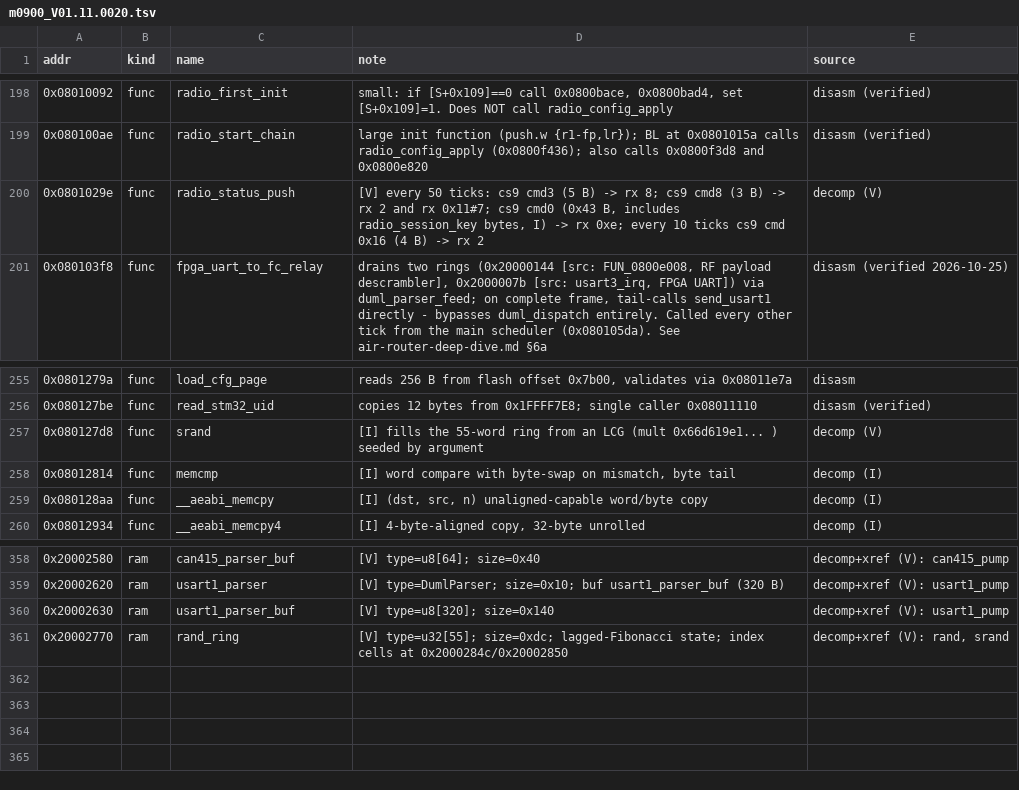
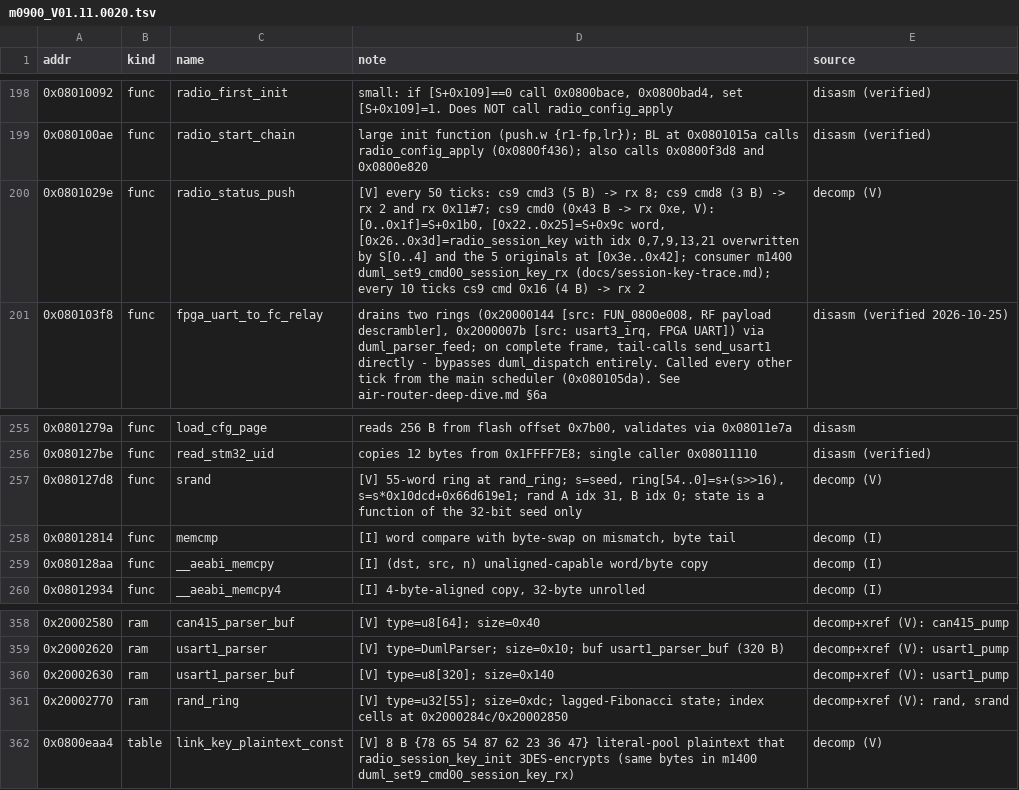
Before and after one commit to awto-au/awto-dji, a TSV file: docs/symbols/m0900_V01.11.0020.tsv, drawn as a sheet; only a part is shown, gaps mark what is left out.

```diff
--- a/docs/symbols/m0900_V01.11.0020.tsv
+++ b/docs/symbols/m0900_V01.11.0020.tsv
@@ -199,3 +199,3 @@ addr	kind	name	note	source
 0x080100ae	func	radio_start_chain	large init function (push.w {r1-fp,lr}); BL at 0x0801015a calls radio_config_apply (0x0800f436); also calls 0x0800f3d8 and 0x0800e820	disasm (verified)
-0x0801029e	func	radio_status_push	[V] every 50 ticks: cs9 cmd3 (5 B) -> rx 8; cs9 cmd8 (3 B) -> rx 2 and rx 0x11#7; cs9 cmd0 (0x43 B, includes radio_session_key bytes, I) -> rx 0xe; every 10 ticks cs9 cmd 0x16 (4 B) -> rx 2	decomp (V)
+0x0801029e	func	radio_status_push	[V] every 50 ticks: cs9 cmd3 (5 B) -> rx 8; cs9 cmd8 (3 B) -> rx 2 and rx 0x11#7; cs9 cmd0 (0x43 B -> rx 0xe, V): [0..0x1f]=S+0x1b0, [0x22..0x25]=S+0x9c word, [0x26..0x3d]=radio_session_key with idx 0,7,9,13,21 overwritten by S[0..4] and the 5 originals at [0x3e..0x42]; consumer m1400 duml_set9_cmd00_session_key_rx (docs/session-key-trace.md); every 10 ticks cs9 cmd 0x16 (4 B) -> rx 2	decomp (V)
 0x080103f8	func	fpga_uart_to_fc_relay	drains two rings (0x20000144 [src: FUN_0800e008, RF payload descrambler], 0x2000007b [src: usart3_irq, FPGA UART]) via duml_parser_feed; on complete frame, tail-calls send_usart1 directly - bypasses duml_dispatch entirely. Called every other tick from the main scheduler (0x080105da). See air-router-deep-dive.md §6a	disasm (verified 2026-10-25)
@@ -256,3 +256,3 @@ addr	kind	name	note	source
 0x080127be	func	read_stm32_uid	copies 12 bytes from 0x1FFFF7E8; single caller 0x08011110	disasm (verified)
-0x080127d8	func	srand	[I] fills the 55-word ring from an LCG (mult 0x66d619e1... ) seeded by argument	decomp (V)
+0x080127d8	func	srand	[V] 55-word ring at rand_ring; s=seed, ring[54..0]=s+(s>>16), s=s*0x10dcd+0x66d619e1; rand A idx 31, B idx 0; state is a function of the 32-bit seed only	decomp (V)
 0x08012814	func	memcmp	[I] word compare with byte-swap on mismatch, byte tail	decomp (I)
@@ -361 +361,2 @@ addr	kind	name	note	source
 0x20002770	ram	rand_ring	[V] type=u32[55]; size=0xdc; lagged-Fibonacci state; index cells at 0x2000284c/0x20002850	decomp+xref (V): rand, srand
+0x0800eaa4	table	link_key_plaintext_const	[V] 8 B {78 65 54 87 62 23 36 47} literal-pool plaintext that radio_session_key_init 3DES-encrypts (same bytes in m1400 duml_set9_cmd00_session_key_rx)	decomp (V)
```
Also changed, not shown: docs/symbols/c1_m1400.tsv, docs/symbols/m0306.tsv, 19 other files.
